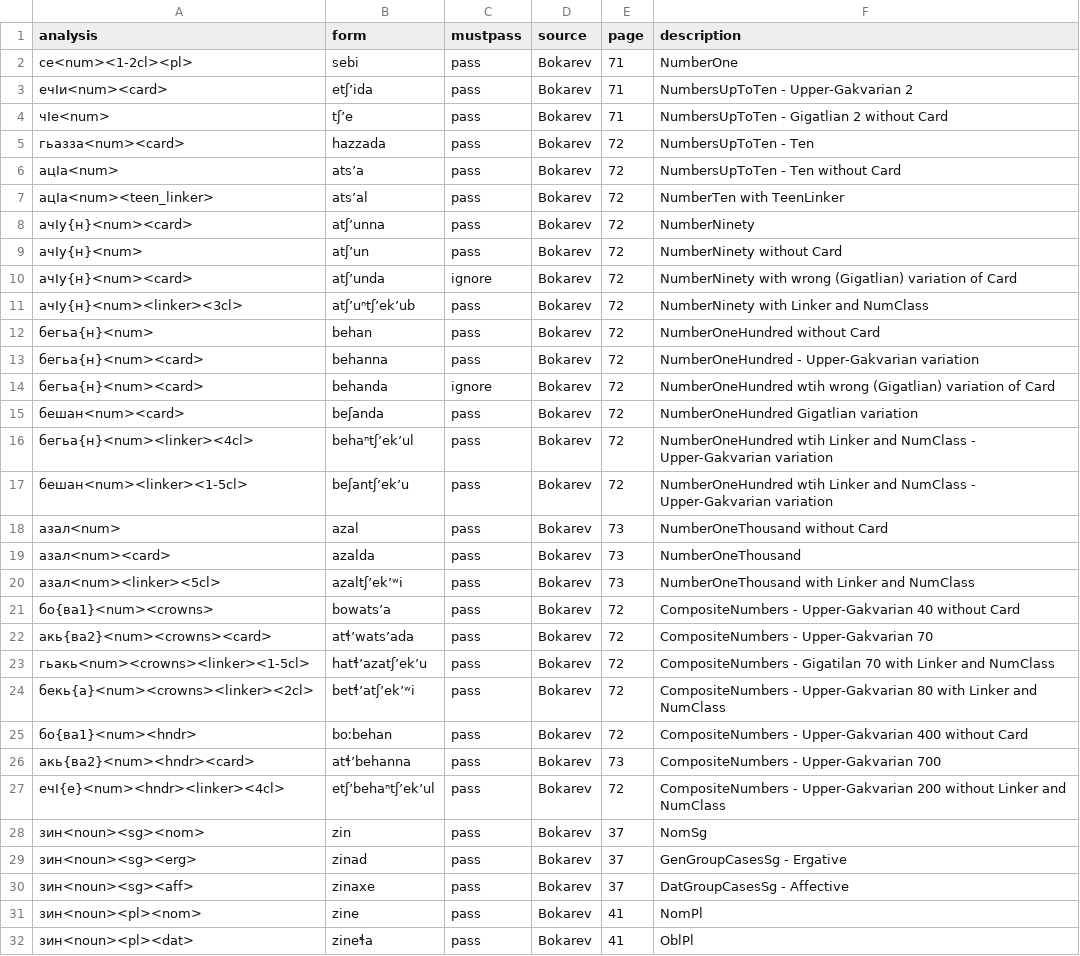
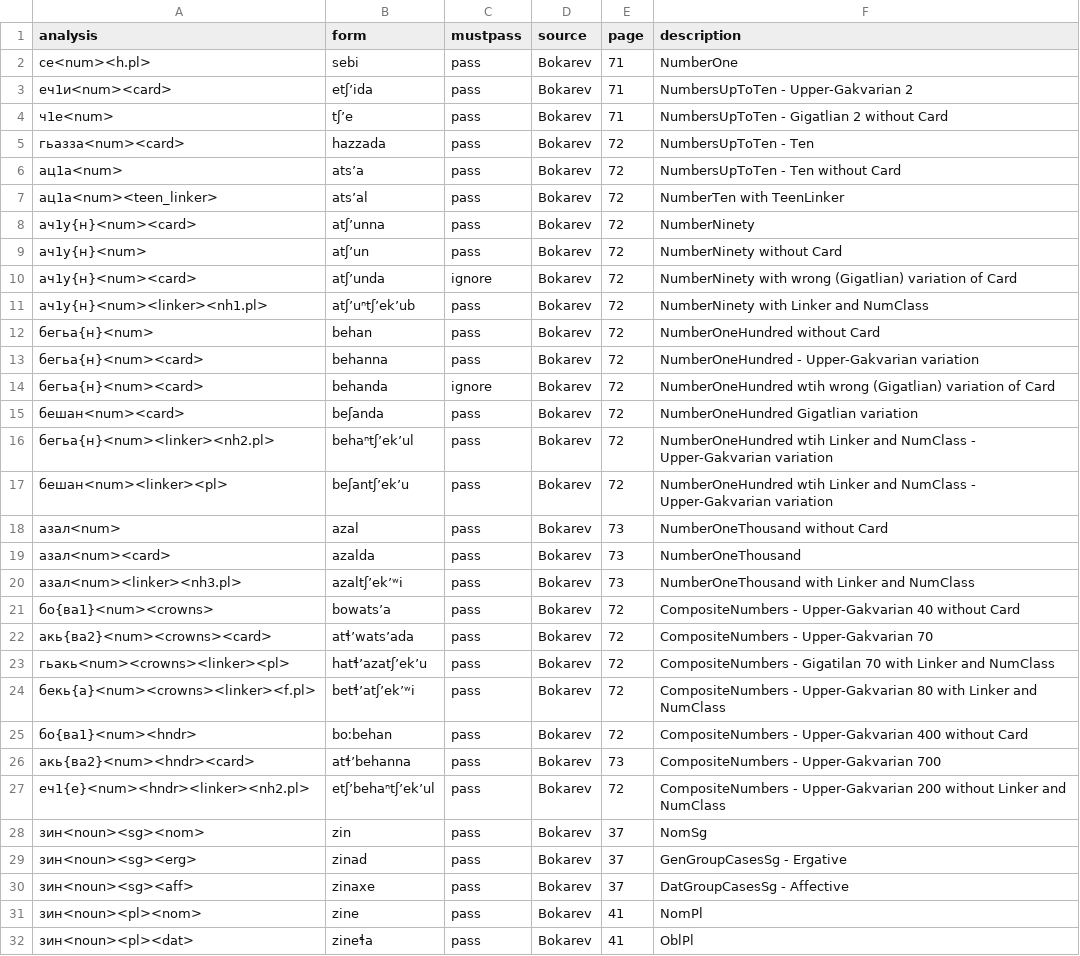
Before and after one commit to ZinaBudilova/Chamalal_parser, a CSV file: tests.csv, drawn as a sheet.

Commit message:
updated classes and orthography in tests

```diff
--- a/tests.csv
+++ b/tests.csv
@@ -1,12 +1,12 @@
 analysis,form,mustpass,source,page,description
-се<num><1-2cl><pl>,sebi,pass,Bokarev,71,NumberOne
-ечIи<num><card>,etʃʼida,pass,Bokarev,71,NumbersUpToTen - Upper-Gakvarian 2
-чIе<num>,tʃʼe,pass,Bokarev,71,NumbersUpToTen - Gigatlian 2 without Card
+се<num><h.pl>,sebi,pass,Bokarev,71,NumberOne
+еч1и<num><card>,etʃʼida,pass,Bokarev,71,NumbersUpToTen - Upper-Gakvarian 2
+ч1е<num>,tʃʼe,pass,Bokarev,71,NumbersUpToTen - Gigatlian 2 without Card
 гьазза<num><card>,hazzada,pass,Bokarev,72,NumbersUpToTen - Ten
-ацIа<num>,atsʼa,pass,Bokarev,72,NumbersUpToTen - Ten without Card
-ацIа<num><teen_linker>,atsʼal,pass,Bokarev,72,NumberTen with TeenLinker
-ачIу{н}<num><card>,atʃʼunna,pass,Bokarev,72,NumberNinety
-ачIу{н}<num>,atʃʼun,pass,Bokarev,72,NumberNinety without Card
-ачIу{н}<num><card>,atʃʼunda,ignore,Bokarev,72,NumberNinety with wrong (Gigatlian) variation of Card
-ачIу{н}<num><linker><3cl>,atʃʼuⁿtʃʼekʼub,pass,Bokarev,72,NumberNinety with Linker and NumClass
+ац1а<num>,atsʼa,pass,Bokarev,72,NumbersUpToTen - Ten without Card
+ац1а<num><teen_linker>,atsʼal,pass,Bokarev,72,NumberTen with TeenLinker
+ач1у{н}<num><card>,atʃʼunna,pass,Bokarev,72,NumberNinety
+ач1у{н}<num>,atʃʼun,pass,Bokarev,72,NumberNinety without Card
+ач1у{н}<num><card>,atʃʼunda,ignore,Bokarev,72,NumberNinety with wrong (Gigatlian) variation of Card
+ач1у{н}<num><linker><nh1.pl>,atʃʼuⁿtʃʼekʼub,pass,Bokarev,72,NumberNinety with Linker and NumClass
 бегьа{н}<num>,behan,pass,Bokarev,72,NumberOneHundred without Card
@@ -15,14 +15,14 @@ analysis,form,mustpass,source,page,description
 бешан<num><card>,beʃanda,pass,Bokarev,72,NumberOneHundred Gigatlian variation
-бегьа{н}<num><linker><4cl>,behaⁿtʃʼekʼul,pass,Bokarev,72,NumberOneHundred wtih Linker and NumClass - Upper-Gakvarian variation
-бешан<num><linker><1-5cl>,beʃantʃʼekʼu,pass,Bokarev,72,NumberOneHundred wtih Linker and NumClass - Upper-Gakvarian variation
+бегьа{н}<num><linker><nh2.pl>,behaⁿtʃʼekʼul,pass,Bokarev,72,NumberOneHundred wtih Linker and NumClass - Upper-Gakvarian variation
+бешан<num><linker><pl>,beʃantʃʼekʼu,pass,Bokarev,72,NumberOneHundred wtih Linker and NumClass - Upper-Gakvarian variation
 азал<num>,azal,pass,Bokarev,73,NumberOneThousand without Card
 азал<num><card>,azalda,pass,Bokarev,73,NumberOneThousand
-азал<num><linker><5cl>,azaltʃʼekʼʷi,pass,Bokarev,73,NumberOneThousand with Linker and NumClass
+азал<num><linker><nh3.pl>,azaltʃʼekʼʷi,pass,Bokarev,73,NumberOneThousand with Linker and NumClass
 бо{ва1}<num><crowns>,bowatsʼa,pass,Bokarev,72,CompositeNumbers - Upper-Gakvarian 40 without Card
 акь{ва2}<num><crowns><card>,atɬʼwatsʼada,pass,Bokarev,72,CompositeNumbers - Upper-Gakvarian 70
-гьакь<num><crowns><linker><1-5cl>,hatɬʼazatʃʼekʼu,pass,Bokarev,72,CompositeNumbers - Gigatilan 70 with Linker and NumClass
-бекь{а}<num><crowns><linker><2cl>,betɬʼatʃʼekʼʷi,pass,Bokarev,72,CompositeNumbers - Upper-Gakvarian 80 with Linker and NumClass
+гьакь<num><crowns><linker><pl>,hatɬʼazatʃʼekʼu,pass,Bokarev,72,CompositeNumbers - Gigatilan 70 with Linker and NumClass
+бекь{а}<num><crowns><linker><f.pl>,betɬʼatʃʼekʼʷi,pass,Bokarev,72,CompositeNumbers - Upper-Gakvarian 80 with Linker and NumClass
 бо{ва1}<num><hndr>,boːbehan,pass,Bokarev,72,CompositeNumbers - Upper-Gakvarian 400 without Card
 акь{ва2}<num><hndr><card>,atɬʼbehanna,pass,Bokarev,73,CompositeNumbers - Upper-Gakvarian 700
-ечI{е}<num><hndr><linker><4cl>,etʃʼbehaⁿtʃʼekʼul,pass,Bokarev,72,CompositeNumbers - Upper-Gakvarian 200 without Linker and NumClass
+еч1{е}<num><hndr><linker><nh2.pl>,etʃʼbehaⁿtʃʼekʼul,pass,Bokarev,72,CompositeNumbers - Upper-Gakvarian 200 without Linker and NumClass
 зин<noun><sg><nom>,zin,pass,Bokarev,37,NomSg
```
